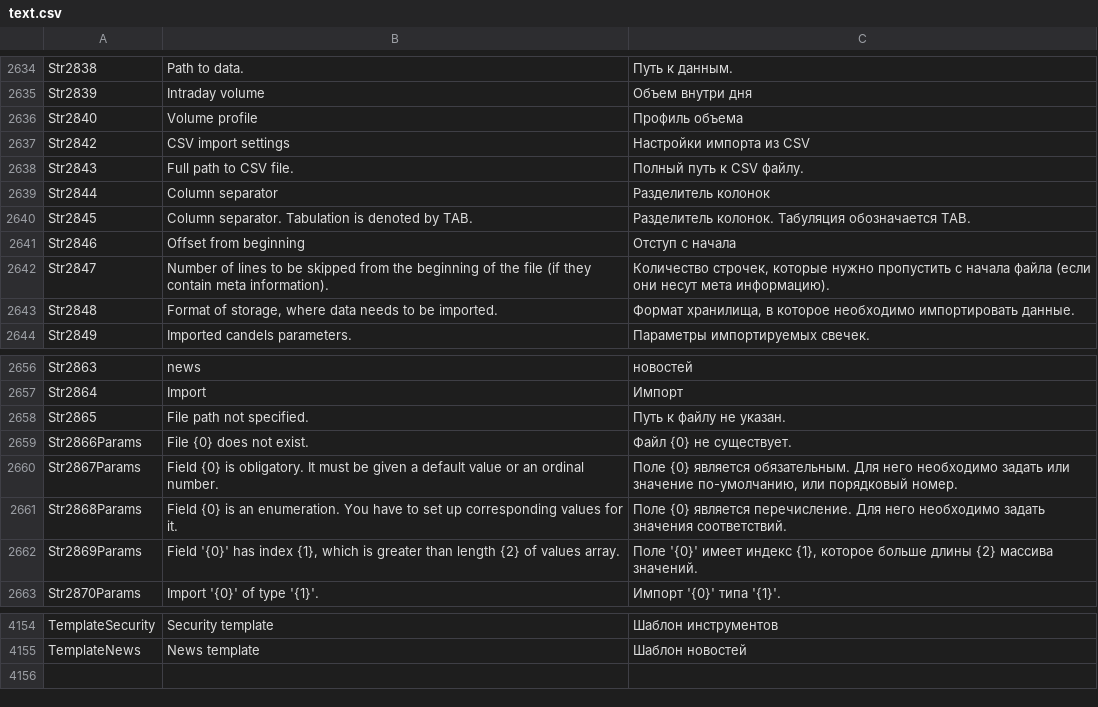
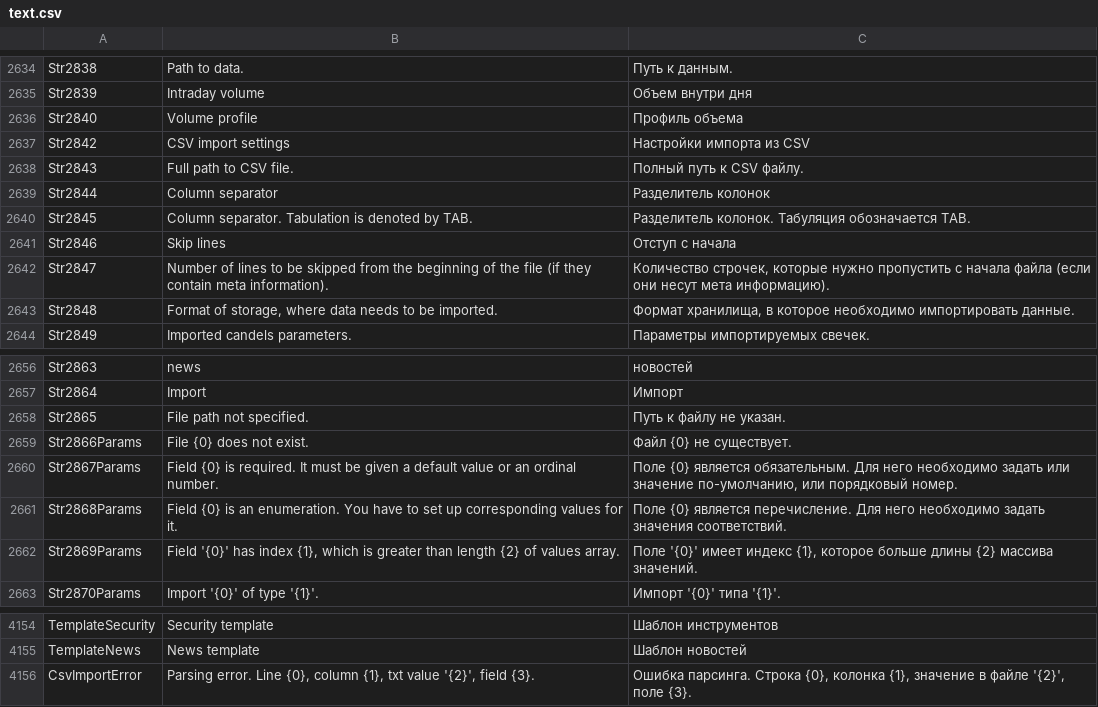
Before and after one commit to StockSharp/StockSharp, a CSV file: Localization/text.csv, drawn as a sheet; only a part is shown, gaps mark what is left out.

Commit message:
Hydra. Import pane improve.

```diff
--- a/Localization/text.csv
+++ b/Localization/text.csv
@@ -2640,3 +2640,3 @@ Str2844;Column separator;Разделитель колонок
 Str2845;Column separator. Tabulation is denoted by TAB.;Разделитель колонок. Табуляция обозначается TAB.
-Str2846;Offset from beginning;Отступ с начала
+Str2846;Skip lines;Отступ с начала
 Str2847;Number of lines to be skipped from the beginning of the file (if they contain meta information).;Количество строчек, которые нужно пропустить с начала файла (если они несут мета информацию).
@@ -2659,3 +2659,3 @@ Str2865;File path not specified.;Путь к файлу не указан.
 Str2866Params;File {0} does not exist.;Файл {0} не существует.
-Str2867Params;Field {0} is obligatory. It must be given a default value or an ordinal number.;Поле {0} является обязательным. Для него необходимо задать или значение по-умолчанию, или порядковый номер.
+Str2867Params;Field {0} is required. It must be given a default value or an ordinal number.;Поле {0} является обязательным. Для него необходимо задать или значение по-умолчанию, или порядковый номер.
 Str2868Params;Field {0} is an enumeration. You have to set up corresponding values for it.;Поле {0} является перечисление. Для него необходимо задать значения соответствий.
@@ -4155 +4155,2 @@ TemplateSecurity;Security template;Шаблон инструментов
 TemplateNews;News template;Шаблон новостей
+CsvImportError;Parsing error. Line {0}, column {1}, txt value '{2}', field {3}.;Ошибка парсинга. Строка {0}, колонка {1}, значение в файле '{2}', поле {3}.
```
Also changed, not shown: 4 other files.
